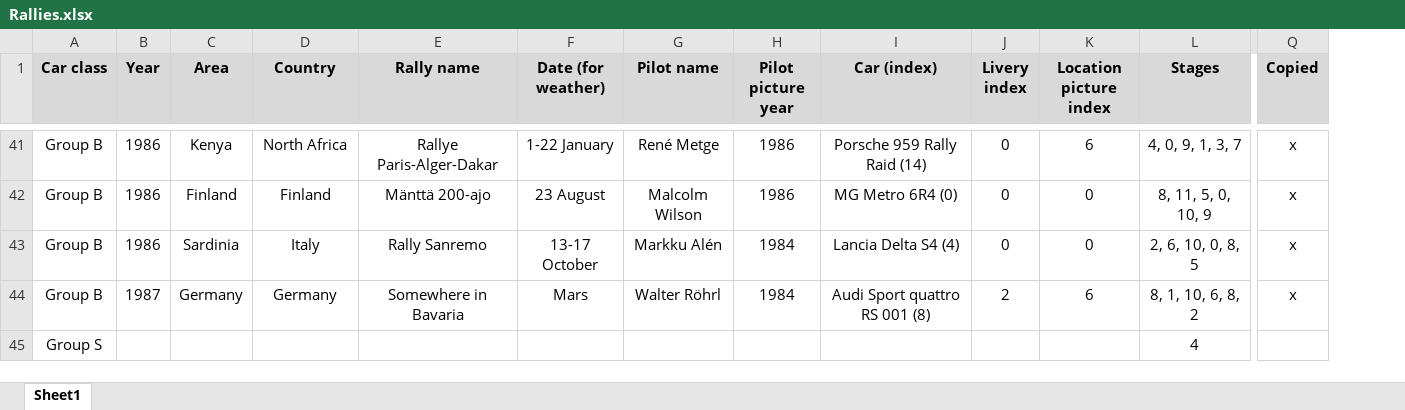
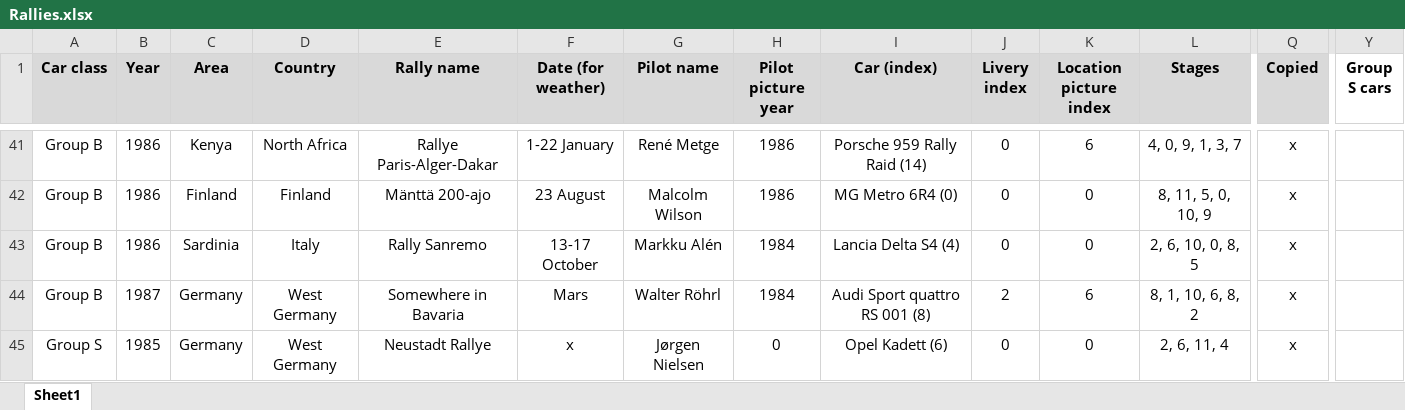
Before and after one commit to MMike17/ArtOfRally_HistoricalCareer, an Excel workbook: Data/Rallies.xlsx, sheet Sheet1, drawn as a sheet; only a part is shown, gaps mark what is left out; values as stored, in another font and other column widths than the file's, no borders; conditional formats not drawn; removed rows and columns are numbered as before the commit, all else as after; rows hold the shown columns only; the diff covers the shown part only; the diff names each change by its address in the sheet, - before the commit and + after, or states it on an @@ line.

Commit message:
Add Group S rally 1

```diff
--- a/Data/Rallies.xlsx (sheet Sheet1)
+++ b/Data/Rallies.xlsx (sheet Sheet1)
+column Y (Group S cars), empty
-D44 (Country): Germany
+D44 (Country): West Germany
-row 45: Group S |  |  |  |  |  |  |  |  |  |  | 4
+row 45: Group S | 1985 | Germany | West Germany | Neustadt Rallye | x | Jørgen Nielsen | 0 | Opel Kadett (6) | 0 | 0 | 2, 6, 11, 4 | x
```
Also changed, not shown: 21 edited cells elsewhere in this sheet, 4 other files.
